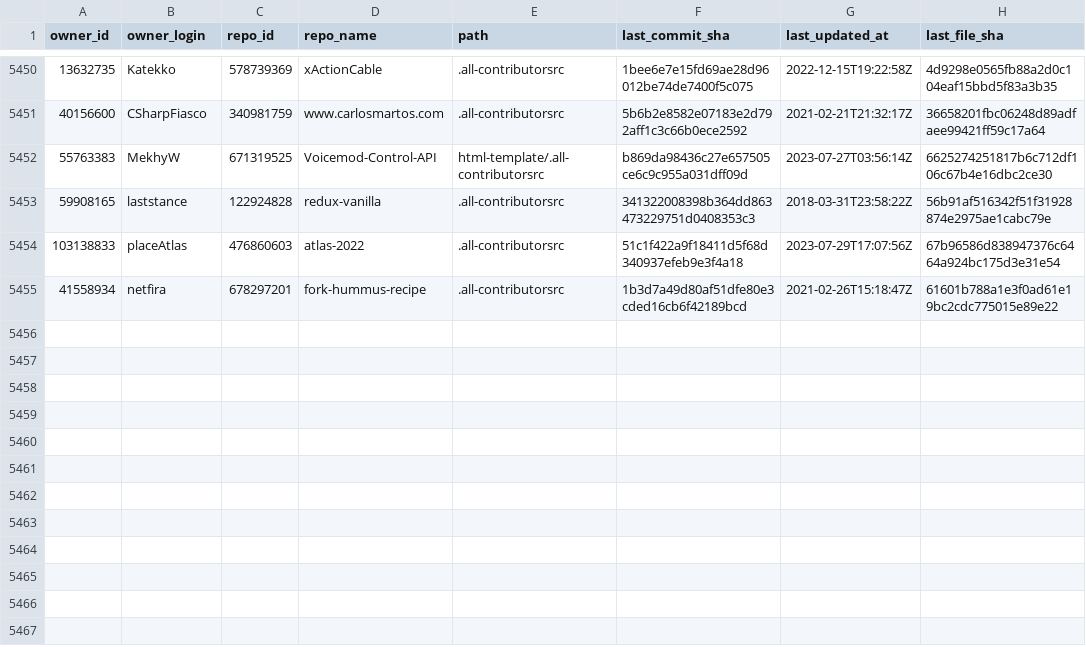
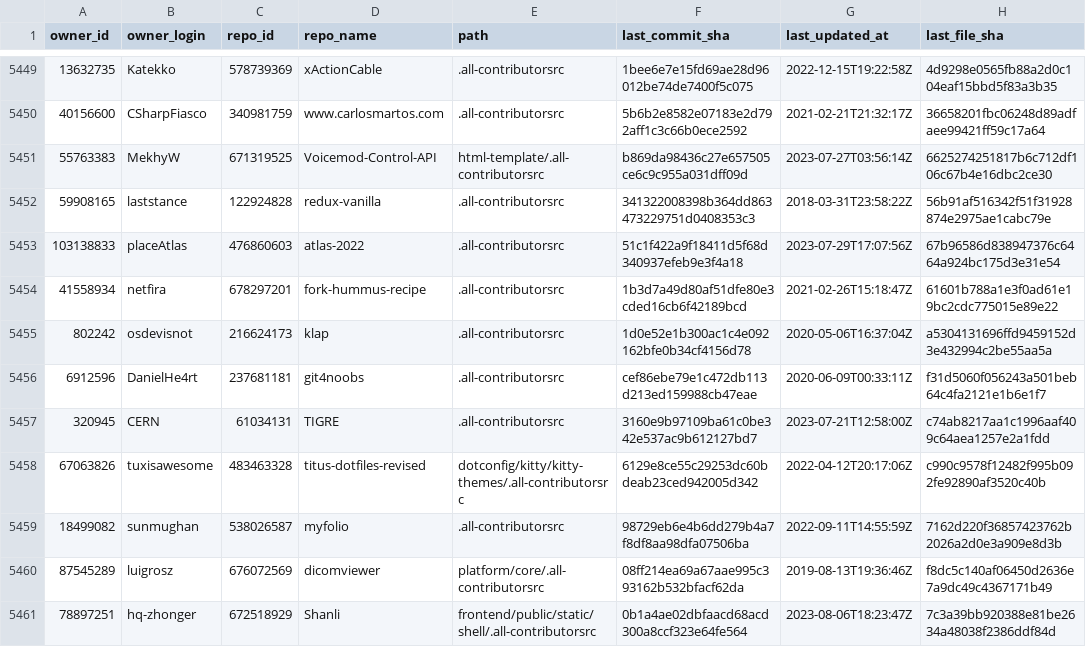
Before and after one commit to all-contributors/import, a CSV file: data/source-files.csv, drawn as a sheet; only a part is shown, gaps mark what is left out; the diff covers the shown part only.

```diff
--- a/data/source-files.csv
+++ b/data/source-files.csv
@@ -5455 +5454,8 @@ owner_id,owner_login,repo_id,repo_name,path,last_commit_sha,last_updated_at,last
 41558934,netfira,678297201,fork-hummus-recipe,.all-contributorsrc,1b3d7a49d80af51dfe80e3cded16cb6f42189bcd,2021-02-26T15:18:47Z,61601b788a1e3f0ad61e19bc2cdc775015e89e22
+802242,osdevisnot,216624173,klap,.all-contributorsrc,1d0e52e1b300ac1c4e092162bfe0b34cf4156d78,2020-05-06T16:37:04Z,a5304131696ffd9459152d3e432994c2be55aa5a
+6912596,DanielHe4rt,237681181,git4noobs,.all-contributorsrc,cef86ebe79e1c472db113d213ed159988cb47eae,2020-06-09T00:33:11Z,f31d5060f056243a501beb64c4fa2121e1b6e1f7
+320945,CERN,61034131,TIGRE,.all-contributorsrc,3160e9b97109ba61c0be342e537ac9b612127bd7,2023-07-21T12:58:00Z,c74ab8217aa1c1996aaf409c64aea1257e2a1fdd
+67063826,tuxisawesome,483463328,titus-dotfiles-revised,dotconfig/kitty/kitty-themes/.all-contributorsrc,6129e8ce55c29253dc60bdeab23ced942005d342,2022-04-12T20:17:06Z,c990c9578f12482f995b092fe92890af3520c40b
+18499082,sunmughan,538026587,myfolio,.all-contributorsrc,98729eb6e4b6dd279b4a7f8df8aa98dfa07506ba,2022-09-11T14:55:59Z,7162d220f36857423762b2026a2d0e3a909e8d3b
+87545289,luigrosz,676072569,dicomviewer,platform/core/.all-contributorsrc,08ff214ea69a67aae995c393162b532bfacf62da,2019-08-13T19:36:46Z,f8dc5c140af06450d2636e7a9dc49c4367171b49
+78897251,hq-zhonger,672518929,Shanli,frontend/public/static/shell/.all-contributorsrc,0b1a4ae02dbfaacd68acd300a8ccf323e64fe564,2023-08-06T18:23:47Z,7c3a39bb920388e81be2634a48038f2386ddf84d
```
Also changed, not shown: 6 added rows, 1 removed row and 26 edited cells elsewhere in this file.
